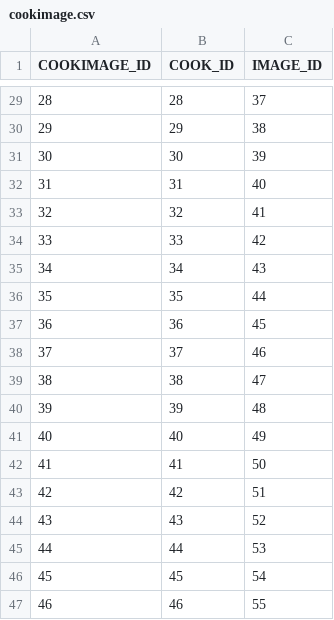
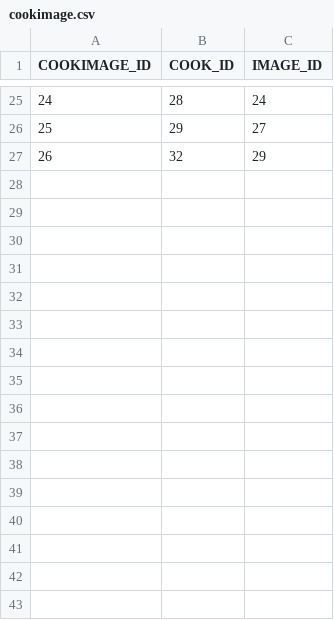
Before and after one commit to ml02100825/CookingNavi, a CSV file: dataimport/data/cookimage.csv, drawn as a sheet; only a part is shown, gaps mark what is left out; removed rows and columns are numbered as before the commit, all else as after; the diff covers the shown part only; the diff names each change by its address in the sheet, - before the commit and + after, or states it on an @@ line.

```diff
--- a/dataimport/data/cookimage.csv
+++ b/dataimport/data/cookimage.csv
@@ column A (COOKIMAGE_ID) renumbered between rows 2 and 27 @@
-C25 (IMAGE_ID): 37
+C25 (IMAGE_ID): 24
-C26 (IMAGE_ID): 38
+C26 (IMAGE_ID): 27
-row 31: 30 | 30 | 39
-row 32: 31 | 31 | 40
-C27 (IMAGE_ID): 41
+C27 (IMAGE_ID): 29
-row 34: 33 | 33 | 42
-row 35: 34 | 34 | 43
-row 36: 35 | 35 | 44
-row 37: 36 | 36 | 45
-row 38: 37 | 37 | 46
-row 39: 38 | 38 | 47
-row 40: 39 | 39 | 48
-row 41: 40 | 40 | 49
-row 42: 41 | 41 | 50
-row 43: 42 | 42 | 51
-row 44: 43 | 43 | 52
-row 45: 44 | 44 | 53
-row 46: 45 | 45 | 54
-row 47: 46 | 46 | 55
```
Also changed, not shown: 24 removed rows and 23 edited cells elsewhere in this file, dataimport/data/image.csv, dataimport/data/recipe.csv, 1 other file.
